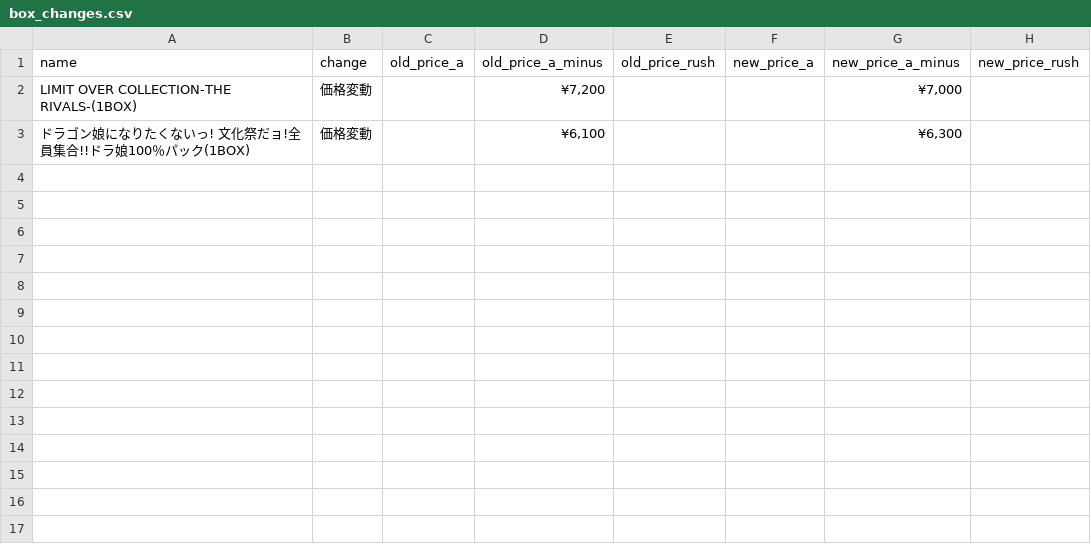
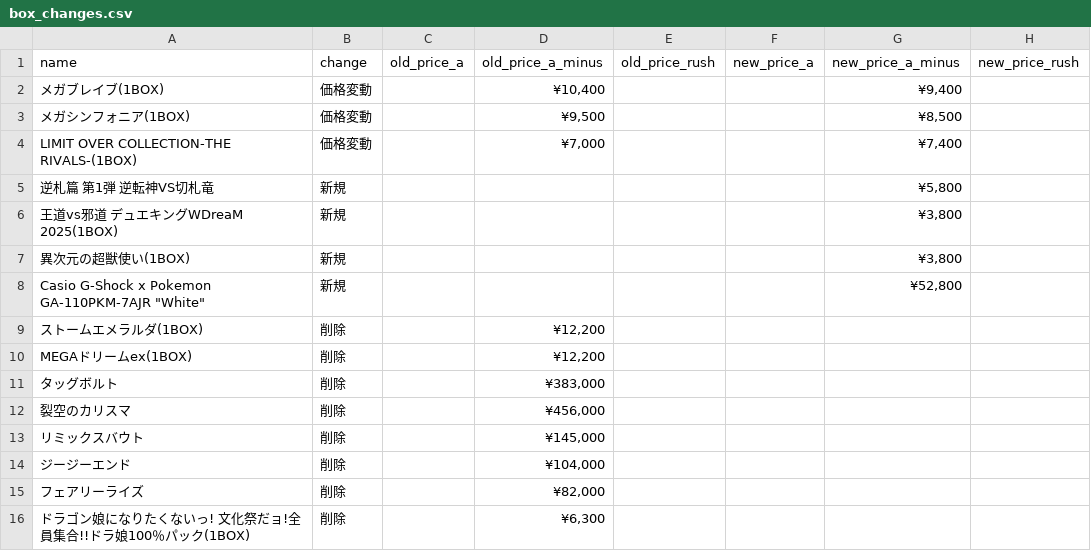
Before and after one commit to hegelgelda/tk-auto-program, a CSV file: data/box_changes.csv, drawn as a sheet.

```diff
--- a/data/box_changes.csv
+++ b/data/box_changes.csv
@@ -1,3 +1,16 @@
 name,change,old_price_a,old_price_a_minus,old_price_rush,new_price_a,new_price_a_minus,new_price_rush
-LIMIT OVER COLLECTION-THE RIVALS-(1BOX),価格変動,,"¥7,200",,,"¥7,000",
-ドラゴン娘になりたくないっ! 文化祭だョ!全員集合!!ドラ娘100％パック(1BOX),価格変動,,"¥6,100",,,"¥6,300",
+メガブレイブ(1BOX),価格変動,,"¥10,400",,,"¥9,400",
+メガシンフォニア(1BOX),価格変動,,"¥9,500",,,"¥8,500",
+LIMIT OVER COLLECTION-THE RIVALS-(1BOX),価格変動,,"¥7,000",,,"¥7,400",
+逆札篇 第1弾 逆転神VS切札竜,新規,,,,,"¥5,800",
+王道vs邪道 デュエキングWDreaM 2025(1BOX),新規,,,,,"¥3,800",
+異次元の超獣使い(1BOX),新規,,,,,"¥3,800",
+"Casio G-Shock x Pokemon GA-110PKM-7AJR ""White""",新規,,,,,"¥52,800",
+ストームエメラルダ(1BOX),削除,,"¥12,200",,,,
+MEGAドリームex(1BOX),削除,,"¥12,200",,,,
+タッグボルト,削除,,"¥383,000",,,,
+裂空のカリスマ,削除,,"¥456,000",,,,
+リミックスバウト,削除,,"¥145,000",,,,
+ジージーエンド,削除,,"¥104,000",,,,
+フェアリーライズ,削除,,"¥82,000",,,,
+ドラゴン娘になりたくないっ! 文化祭だョ!全員集合!!ドラ娘100％パック(1BOX),削除,,"¥6,300",,,,
```
Also changed, not shown: data/box.csv, data/sotai.csv, 1 other file.
